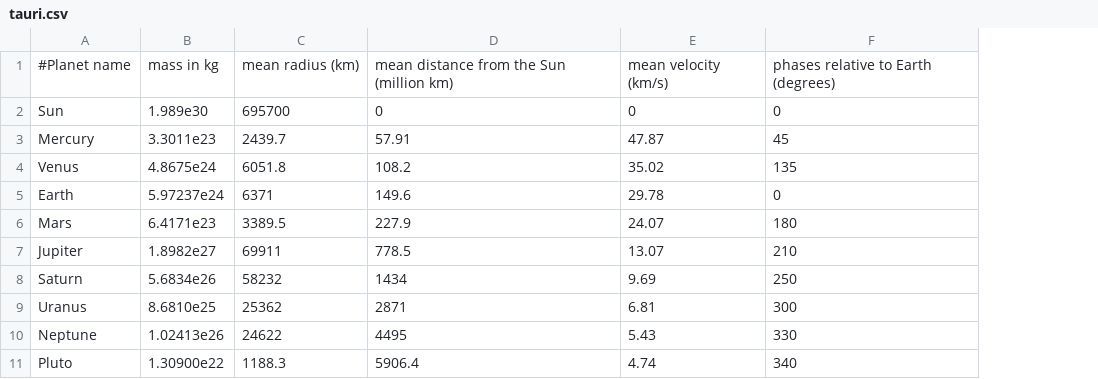
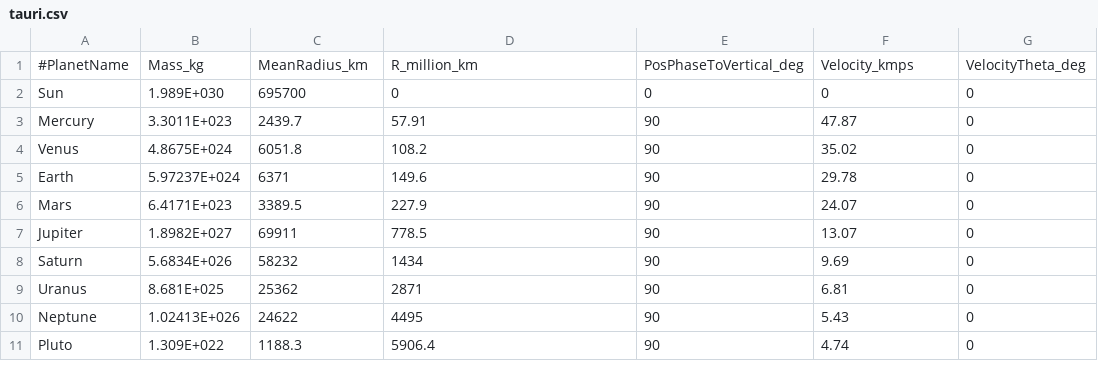
Before and after one commit to OrdoMachinum/game_projects, a CSV file: Planetoids/systems/tauri.csv, drawn as a sheet; removed rows and columns are numbered as before the commit, all else as after; the diff names each change by its address in the sheet, - before the commit and + after, or states it on an @@ line.

Commit message:
reorganized system descriptions, and energy error calculations

```diff
--- a/Planetoids/systems/tauri.csv
+++ b/Planetoids/systems/tauri.csv
-column B, rows 2-11: 1.989e30 | 3.3011e23 | 4.8675e24 | 5.97237e24 | 6.4171e23 | 1.8982e27 | 5.6834e26 | 8.6810e25 | 1.02413e26 | 1.30900e22
+column B, rows 2-11: 1.989E+030 | 3.3011E+023 | 4.8675E+024 | 5.97237E+024 | 6.4171E+023 | 1.8982E+027 | 5.6834E+026 | 8.681E+025 | 1.02413E+026 | 1.309E+022
+column E, rows 2-11: 0 | 90 | 90 | 90 | 90 | 90 | 90 | 90 | 90 | 90
-column F, rows 2-11: 0 | 45 | 135 | 0 | 180 | 210 | 250 | 300 | 330 | 340
+column G, rows 2-11: all 0
-row 1: #Planet name | mass in kg | mean radius (km) | mean distance from the Sun (million km) | mean velocity (km/s) | phases relative to Earth (degrees)
+row 1: #PlanetName | Mass_kg | MeanRadius_km | R_million_km | PosPhaseToVertical_deg | Velocity_kmps | VelocityTheta_deg
```
Also changed, not shown: 8 other files.
